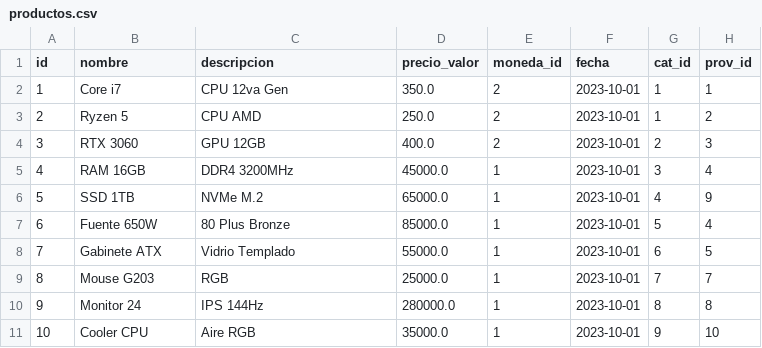
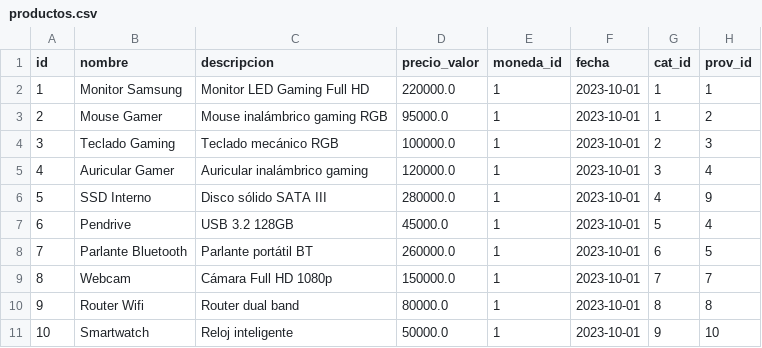
Before and after one commit to volentiera/TP1SeminarioUGRSantiagoVolentiera, a CSV file: src/price_manager/migrations/csv/productos.csv, drawn as a sheet.

Commit message:
Update product list in productos.csv
Replaced old product entries with new products in CSV.

```diff
--- a/src/price_manager/migrations/csv/productos.csv
+++ b/src/price_manager/migrations/csv/productos.csv
@@ -1,11 +1,11 @@
 id,nombre,descripcion,precio_valor,moneda_id,fecha,cat_id,prov_id
-1,Core i7,CPU 12va Gen,350.0,2,2023-10-01,1,1
-2,Ryzen 5,CPU AMD,250.0,2,2023-10-01,1,2
-3,RTX 3060,GPU 12GB,400.0,2,2023-10-01,2,3
-4,RAM 16GB,DDR4 3200MHz,45000.0,1,2023-10-01,3,4
-5,SSD 1TB,NVMe M.2,65000.0,1,2023-10-01,4,9
-6,Fuente 650W,80 Plus Bronze,85000.0,1,2023-10-01,5,4
-7,Gabinete ATX,Vidrio Templado,55000.0,1,2023-10-01,6,5
-8,Mouse G203,RGB,25000.0,1,2023-10-01,7,7
-9,Monitor 24,IPS 144Hz,280000.0,1,2023-10-01,8,8
-10,Cooler CPU,Aire RGB,35000.0,1,2023-10-01,9,10
+1,Monitor Samsung,Monitor LED Gaming Full HD,220000.0,1,2023-10-01,1,1
+2,Mouse Gamer,Mouse inalámbrico gaming RGB,95000.0,1,2023-10-01,1,2
+3,Teclado Gaming,Teclado mecánico RGB,100000.0,1,2023-10-01,2,3
+4,Auricular Gamer,Auricular inalámbrico gaming,120000.0,1,2023-10-01,3,4
+5,SSD Interno,Disco sólido SATA III,280000.0,1,2023-10-01,4,9
+6,Pendrive,USB 3.2 128GB,45000.0,1,2023-10-01,5,4
+7,Parlante Bluetooth,Parlante portátil BT,260000.0,1,2023-10-01,6,5
+8,Webcam,Cámara Full HD 1080p,150000.0,1,2023-10-01,7,7
+9,Router Wifi,Router dual band,80000.0,1,2023-10-01,8,8
+10,Smartwatch,Reloj inteligente,50000.0,1,2023-10-01,9,10
```
